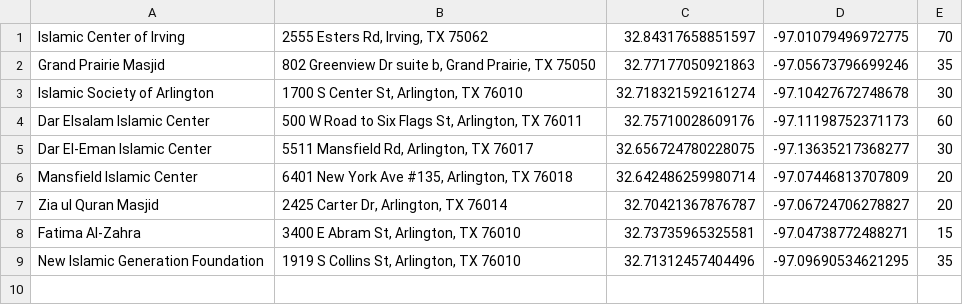
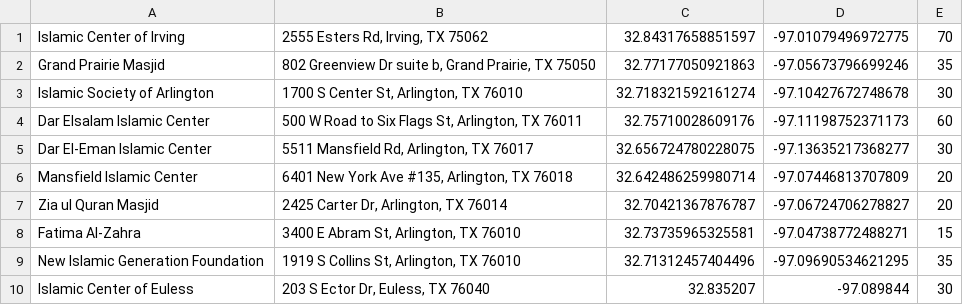
Before and after one commit to auto-silent/database, a CSV file: 32, -97.csv, drawn as a sheet.

Commit message:
Add ICOE

```diff
--- a/32, -97.csv
+++ b/32, -97.csv
@@ -9 +9,2 @@ Fatima Al-Zahra,"3400 E Abram St, Arlington, TX 76010",32.73735965325581,-97.047
 New Islamic Generation Foundation,"1919 S Collins St, Arlington, TX 76010",32.71312457404496,-97.09690534621295,35
+Islamic Center of Euless,"203 S Ector Dr, Euless, TX 76040",32.835207,-97.089844,30
```
